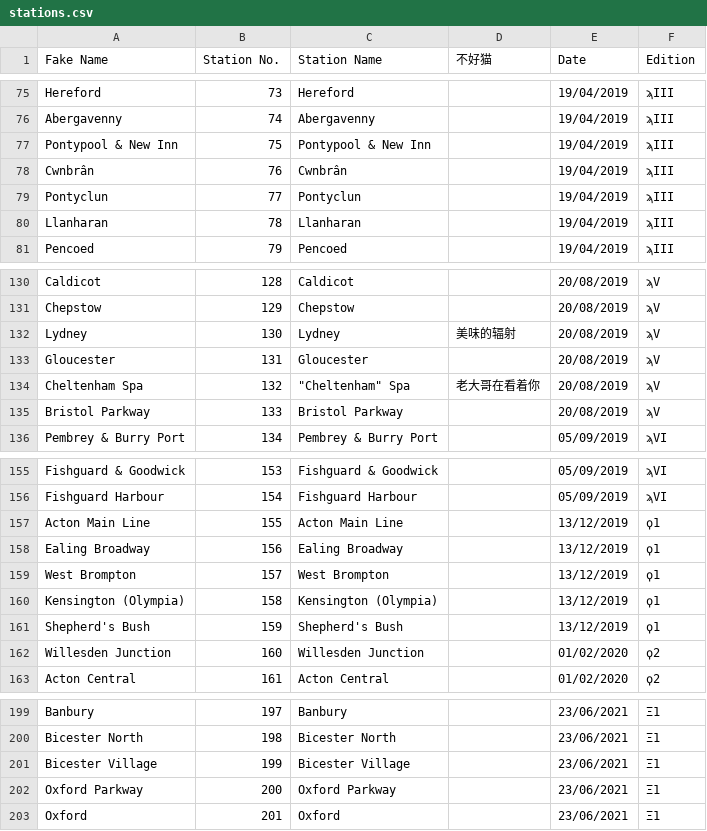
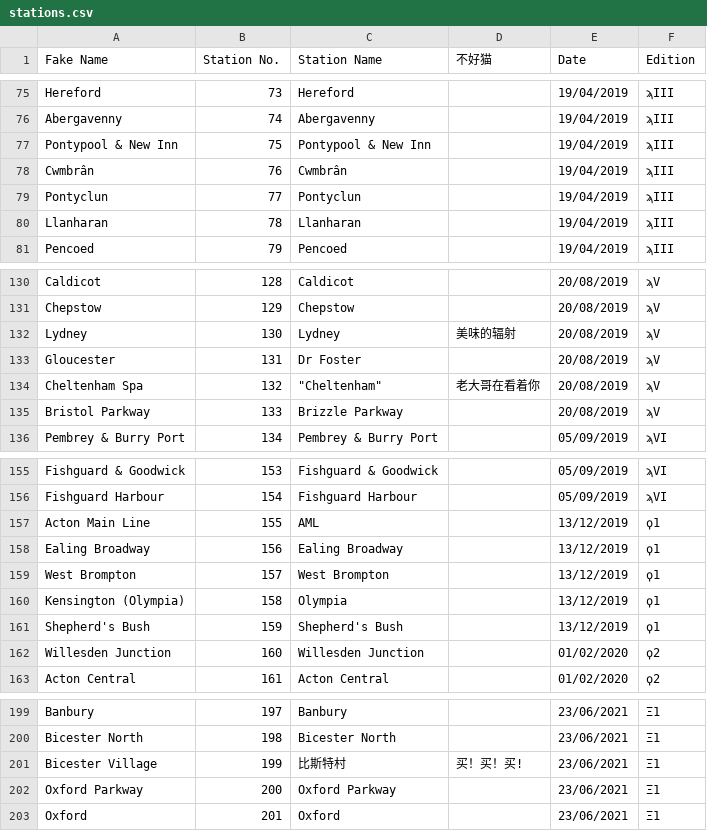
Before and after one commit to NuttyTrains/NuttyTrains.github.io, a CSV file: data/stations.csv, drawn as a sheet; only a part is shown, gaps mark what is left out.

Commit message:
Station list improvements

```diff
--- a/data/stations.csv
+++ b/data/stations.csv
@@ -77,3 +77,3 @@ Abergavenny,74,Abergavenny,,19/04/2019,ϡIII
 Pontypool & New Inn,75,Pontypool & New Inn,,19/04/2019,ϡIII
-Cwnbrân,76,Cwnbrân,,19/04/2019,ϡIII
+Cwmbrân,76,Cwmbrân,,19/04/2019,ϡIII
 Pontyclun,77,Pontyclun,,19/04/2019,ϡIII
@@ -132,5 +132,5 @@ Chepstow,129,Chepstow,,20/08/2019,ϡV
 Lydney,130,Lydney,美味的辐射,20/08/2019,ϡV
-Gloucester,131,Gloucester,,20/08/2019,ϡV
-Cheltenham Spa,132,"""Cheltenham"" Spa",老大哥在看着你,20/08/2019,ϡV
-Bristol Parkway,133,Bristol Parkway,,20/08/2019,ϡV
+Gloucester,131,Dr Foster,,20/08/2019,ϡV
+Cheltenham Spa,132,"""Cheltenham""",老大哥在看着你,20/08/2019,ϡV
+Bristol Parkway,133,Brizzle Parkway,,20/08/2019,ϡV
 Pembrey & Burry Port,134,Pembrey & Burry Port,,05/09/2019,ϡVI
@@ -156,6 +156,6 @@ Fishguard & Goodwick,153,Fishguard & Goodwick,,05/09/2019,ϡVI
 Fishguard Harbour,154,Fishguard Harbour,,05/09/2019,ϡVI
-Acton Main Line,155,Acton Main Line,,13/12/2019,ϙ1
+Acton Main Line,155,AML,,13/12/2019,ϙ1
 Ealing Broadway,156,Ealing Broadway,,13/12/2019,ϙ1
 West Brompton,157,West Brompton,,13/12/2019,ϙ1
-Kensington (Olympia),158,Kensington (Olympia),,13/12/2019,ϙ1
+Kensington (Olympia),158,Olympia,,13/12/2019,ϙ1
 Shepherd's Bush,159,Shepherd's Bush,,13/12/2019,ϙ1
@@ -200,3 +200,3 @@ Banbury,197,Banbury,,23/06/2021,Ξ1
 Bicester North,198,Bicester North,,23/06/2021,Ξ1
-Bicester Village,199,Bicester Village,,23/06/2021,Ξ1
+Bicester Village,199,比斯特村,买！买！买!,23/06/2021,Ξ1
 Oxford Parkway,200,Oxford Parkway,,23/06/2021,Ξ1
```
